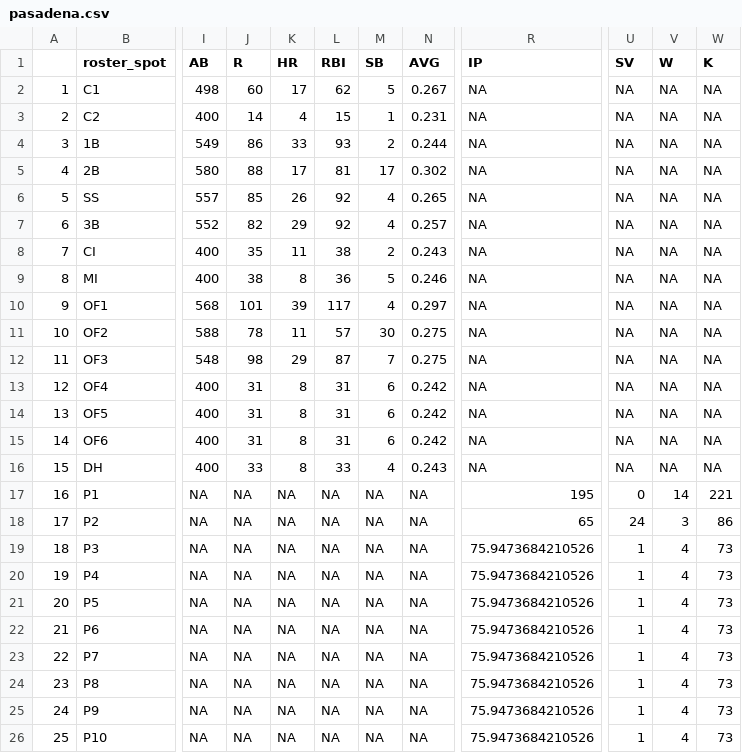
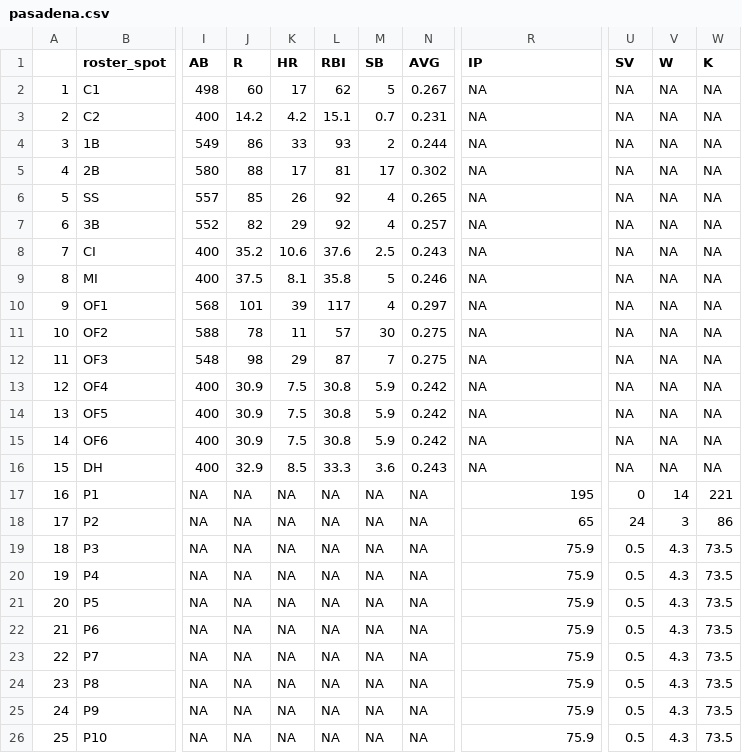
Before and after one commit to seanwllms/Fantasy2020, a CSV file: results/pasadena.csv, drawn as a sheet; only a part is shown, gaps mark what is left out; the diff names each change by its address in the sheet, - before the commit and + after, or states it on an @@ line.

```diff
--- a/results/pasadena.csv
+++ b/results/pasadena.csv
-J3 (R): 14
+J3 (R): 14.2
-K3 (HR): 4
+K3 (HR): 4.2
-L3 (RBI): 15
+L3 (RBI): 15.1
-M3 (SB): 1
+M3 (SB): 0.7
-J8 (R): 35
+J8 (R): 35.2
-K8 (HR): 11
+K8 (HR): 10.6
-L8 (RBI): 38
+L8 (RBI): 37.6
-M8 (SB): 2
+M8 (SB): 2.5
-J9 (R): 38
+J9 (R): 37.5
-K9 (HR): 8
+K9 (HR): 8.1
-L9 (RBI): 36
+L9 (RBI): 35.8
-J13:J15 (R): 31
+J13:J15 (R): 30.9
-K13:K15 (HR): 8
+K13:K15 (HR): 7.5
-L13:L15 (RBI): 31
+L13:L15 (RBI): 30.8
-M13:M15 (SB): 6
+M13:M15 (SB): 5.9
-J16 (R): 33
+J16 (R): 32.9
-K16 (HR): 8
+K16 (HR): 8.5
-L16 (RBI): 33
+L16 (RBI): 33.3
-M16 (SB): 4
+M16 (SB): 3.6
-R19:R26 (IP): 75.9473684210526
+R19:R26 (IP): 75.9
-U19:U26 (SV): 1
+U19:U26 (SV): 0.5
-V19:V26 (W): 4
+V19:V26 (W): 4.3
-W19:W26 (K): 73
+W19:W26 (K): 73.5
```
Also changed, not shown: results/marmaduke.csv, results/standings.csv, 4 other files.
